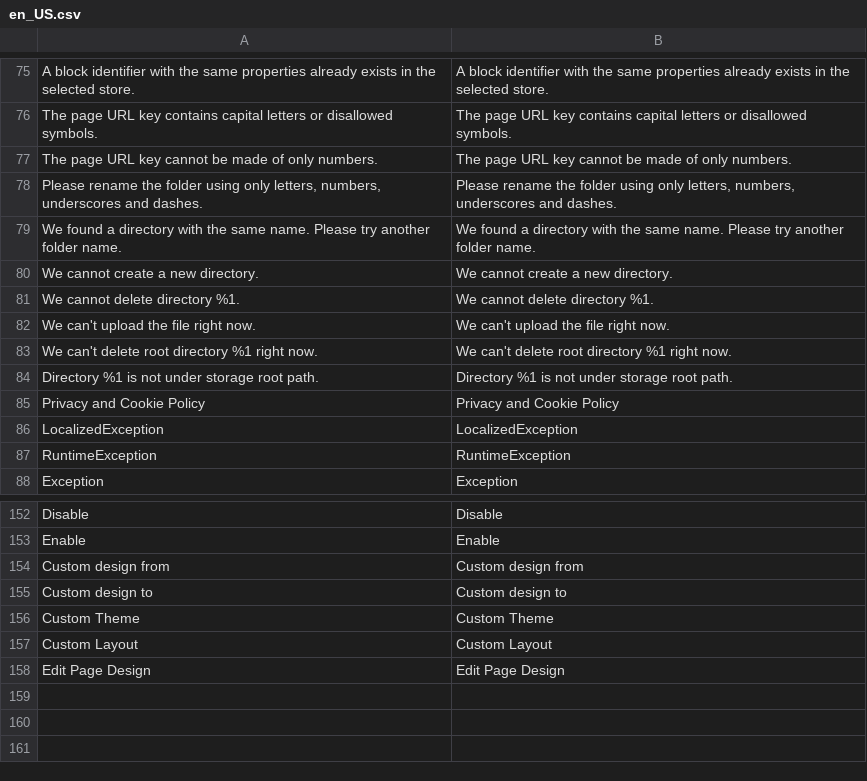
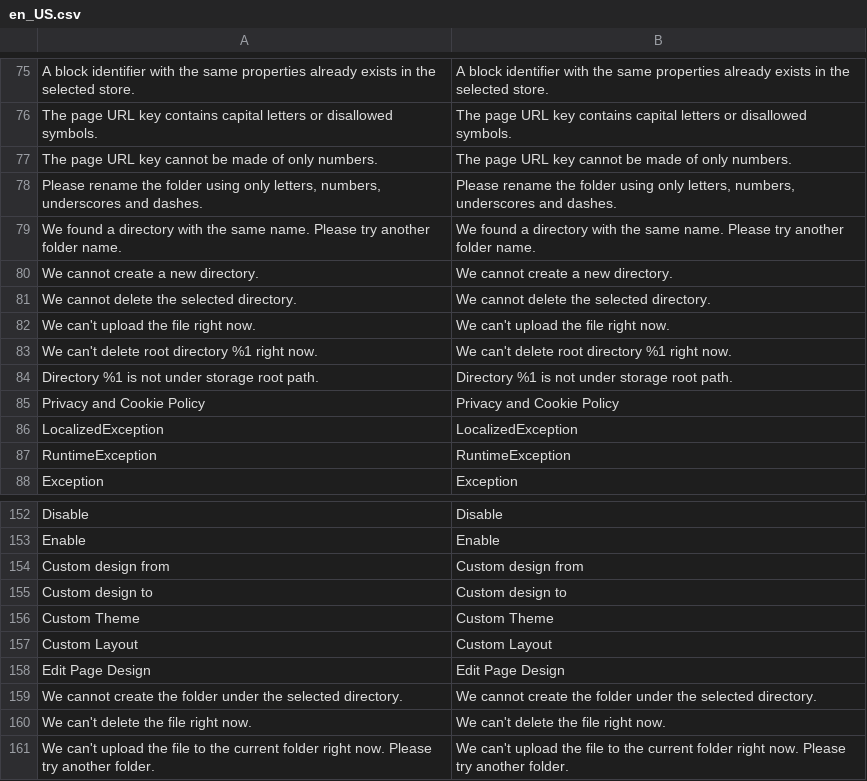
Before and after one commit to magenxcommerce/module-cms, a CSV file: i18n/en_US.csv, drawn as a sheet; only a part is shown, gaps mark what is left out; removed rows and columns are numbered as before the commit, all else as after; the diff names each change by its address in the sheet, - before the commit and + after, or states it on an @@ line.

```diff
--- a/i18n/en_US.csv
+++ b/i18n/en_US.csv
-row 81: We cannot delete directory %1. | We cannot delete directory %1.
+row 81: We cannot delete the selected directory. | We cannot delete the selected directory.
+row 159: We cannot create the folder under the selected directory. | We cannot create the folder under the selected directory.
+row 160: We can't delete the file right now. | We can't delete the file right now.
+row 161: We can't upload the file to the current folder right now. Please try another folder. | We can't upload the file to the current folder right now. Please try another folder.
```
Also changed, not shown: 13 other files.
